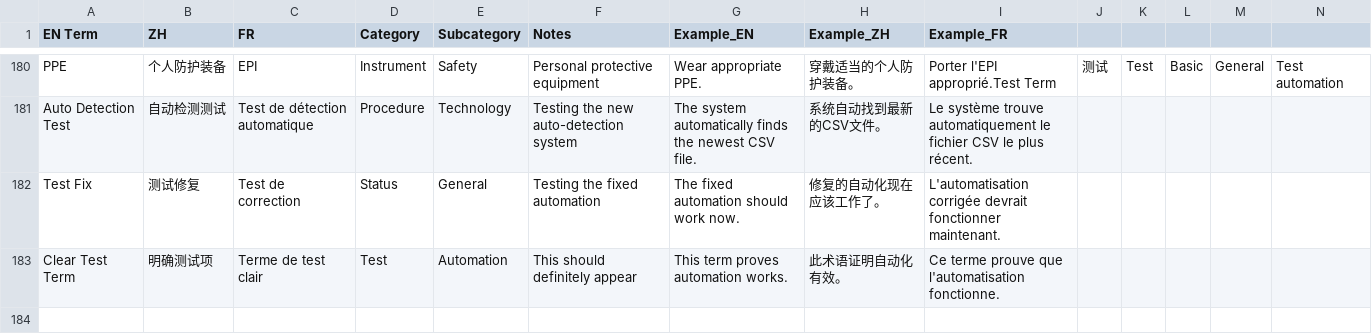
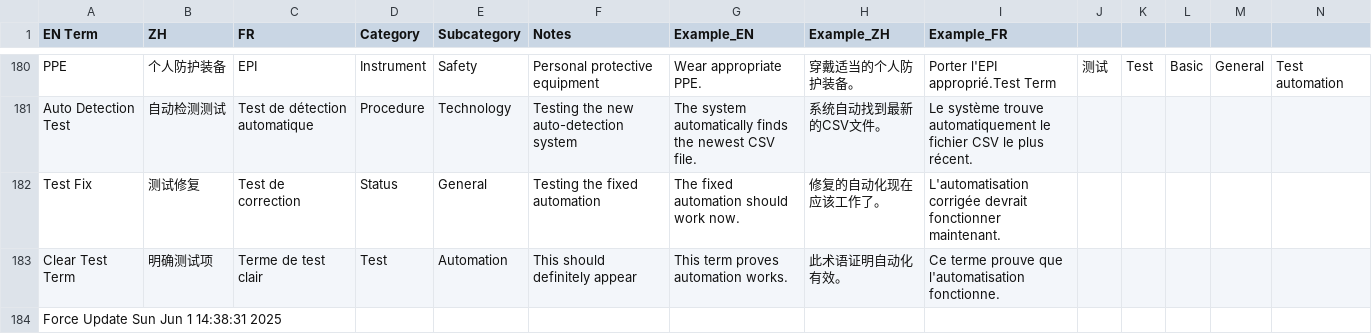
Before and after one commit to KaraAU-coder/Medical-Glossary, a CSV file: june2024-update.csv, drawn as a sheet; only a part is shown, gaps mark what is left out; rows hold the shown columns only; the diff names each change by its address in the sheet, - before the commit and + after, or states it on an @@ line.

Commit message:
🔄 Force automation re-run - should show 184+ terms

```diff
--- a/june2024-update.csv
+++ b/june2024-update.csv
+row 184: Force Update Sun Jun 1 14:38:31 2025
```
